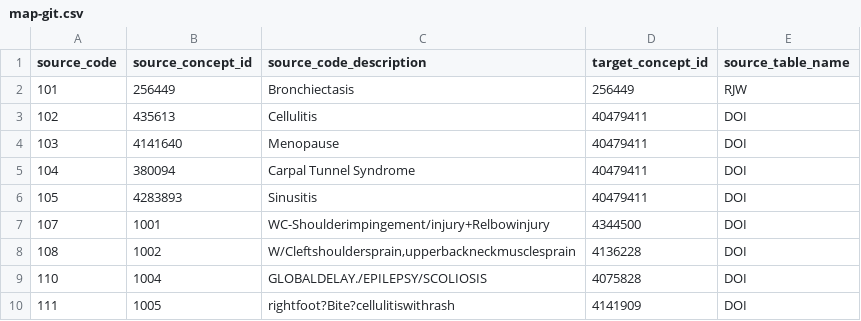
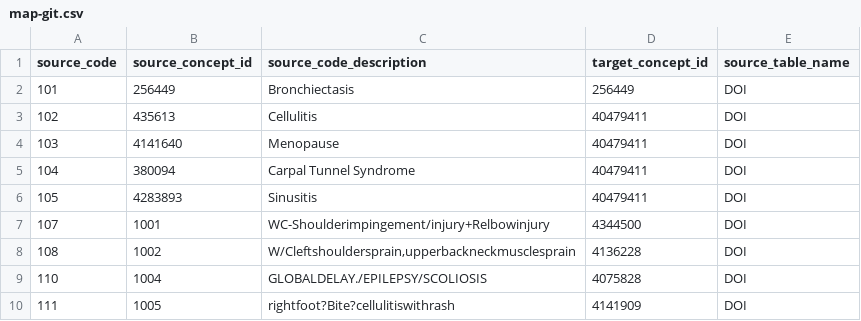
Before and after one commit to roger-secure/mappings, a CSV file: map-git.csv, drawn as a sheet.

Commit message:
Update map-git.csv

```diff
--- a/map-git.csv
+++ b/map-git.csv
@@ -1,3 +1,3 @@
 source_code,source_concept_id,source_code_description,target_concept_id,source_table_name
-101,256449,Bronchiectasis,256449,RJW
+101,256449,Bronchiectasis,256449,DOI
 102,435613,Cellulitis,40479411,DOI
```
